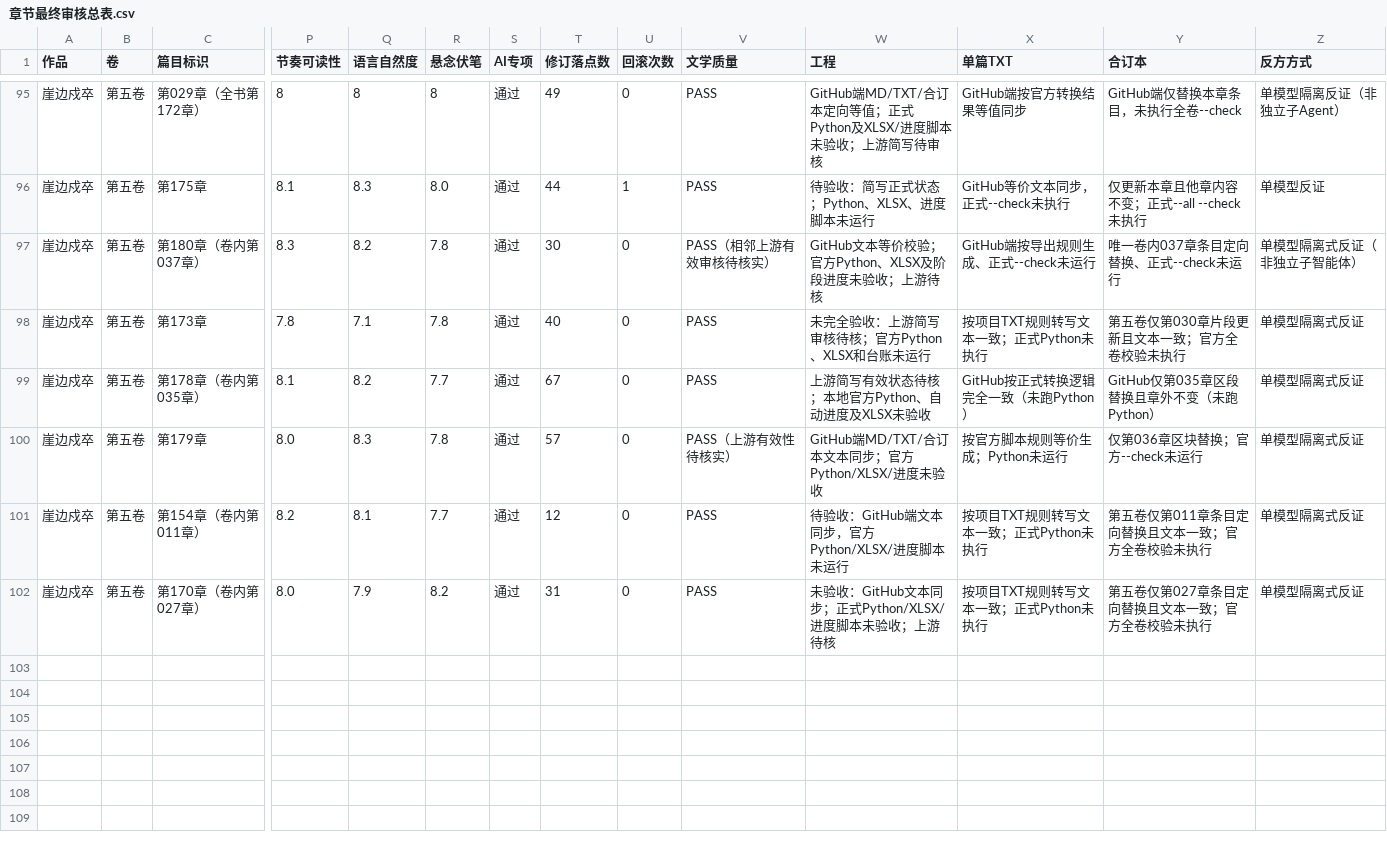
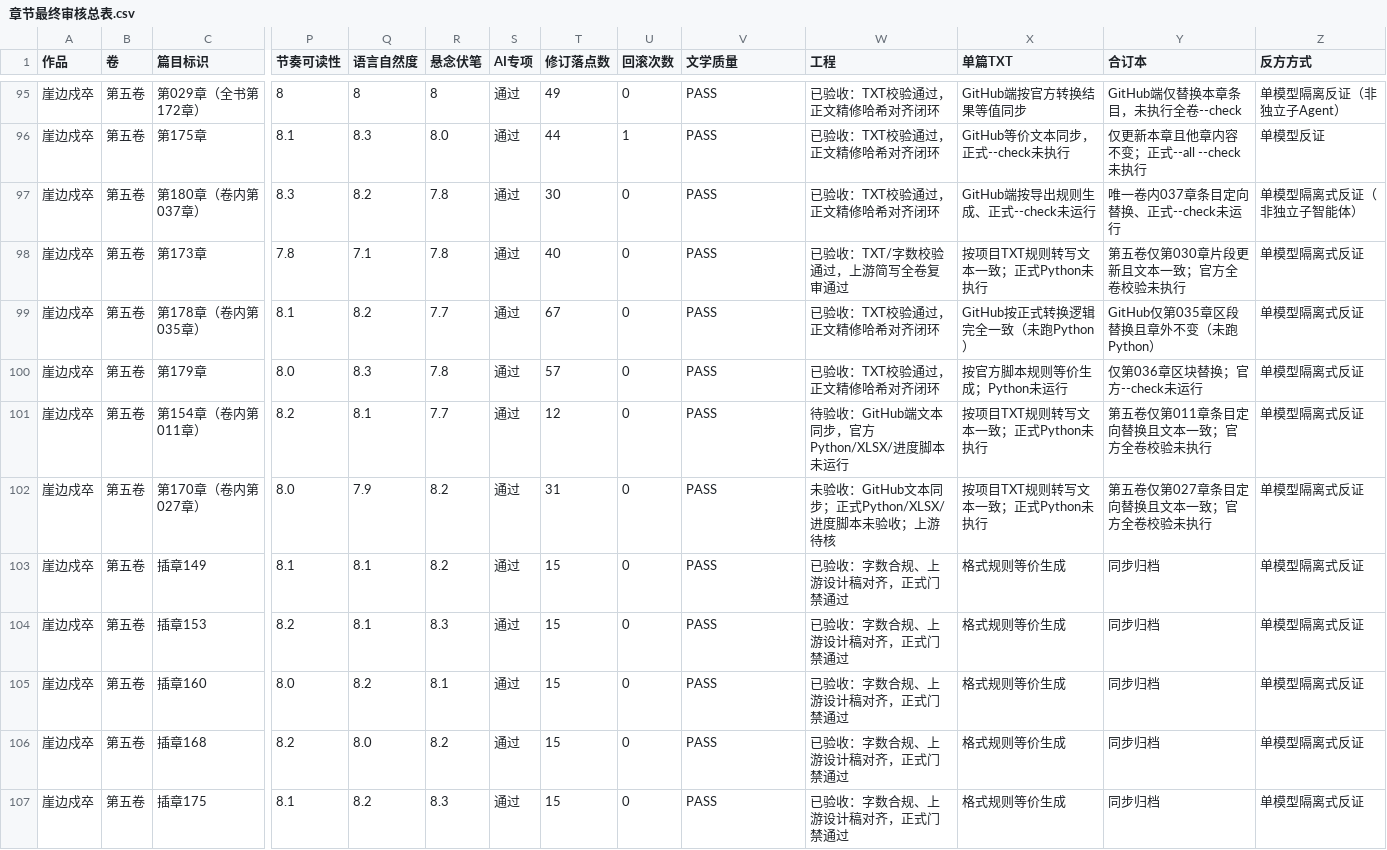
Before and after one commit to yuqiangdede/The-Last-Watch, a CSV file: 08-审稿/章节最终审核总表.csv, drawn as a sheet; only a part is shown, gaps mark what is left out; rows hold the shown columns only; the diff covers the shown part only; the diff names each change by its address in the sheet, - before the commit and + after, or states it on an @@ line.

```diff
--- a/08-审稿/章节最终审核总表.csv
+++ b/08-审稿/章节最终审核总表.csv
-W95 (工程): GitHub端MD/TXT/合订本定向等值；正式Python及XLSX/进度脚本未验收；上游简写待审核
+W95 (工程): 已验收：TXT校验通过，正文精修哈希对齐闭环
-W96 (工程): 待验收：简写正式状态；Python、XLSX、进度脚本未运行
+W96 (工程): 已验收：TXT校验通过，正文精修哈希对齐闭环
-V97 (文学质量): PASS（相邻上游有效审核待核实）
+V97 (文学质量): PASS
-W97 (工程): GitHub文本等价校验；官方Python、XLSX及阶段进度未验收；上游待核
+W97 (工程): 已验收：TXT校验通过，正文精修哈希对齐闭环
-W98 (工程): 未完全验收：上游简写审核待核；官方Python、XLSX和台账未运行
+W98 (工程): 已验收：TXT/字数校验通过，上游简写全卷复审通过
-W99 (工程): 上游简写有效状态待核；本地官方Python、自动进度及XLSX未验收
+W99 (工程): 已验收：TXT校验通过，正文精修哈希对齐闭环
-V100 (文学质量): PASS（上游有效性待核实）
+V100 (文学质量): PASS
-W100 (工程): GitHub端MD/TXT/合订本文本同步；官方Python/XLSX/进度未验收
+W100 (工程): 已验收：TXT校验通过，正文精修哈希对齐闭环
+row 103: 崖边戍卒 | 第五卷 | 插章149 | 8.1 | 8.1 | 8.2 | 通过 | 15 | 0 | PASS | 已验收：字数合规、上游设计稿对齐，正式门禁通过 | 格式规则等价生成 | 同步归档 | 单模型隔离式反证
+row 104: 崖边戍卒 | 第五卷 | 插章153 | 8.2 | 8.1 | 8.3 | 通过 | 15 | 0 | PASS | 已验收：字数合规、上游设计稿对齐，正式门禁通过 | 格式规则等价生成 | 同步归档 | 单模型隔离式反证
+row 105: 崖边戍卒 | 第五卷 | 插章160 | 8.0 | 8.2 | 8.1 | 通过 | 15 | 0 | PASS | 已验收：字数合规、上游设计稿对齐，正式门禁通过 | 格式规则等价生成 | 同步归档 | 单模型隔离式反证
+row 106: 崖边戍卒 | 第五卷 | 插章168 | 8.2 | 8.0 | 8.2 | 通过 | 15 | 0 | PASS | 已验收：字数合规、上游设计稿对齐，正式门禁通过 | 格式规则等价生成 | 同步归档 | 单模型隔离式反证
+row 107: 崖边戍卒 | 第五卷 | 插章175 | 8.1 | 8.2 | 8.3 | 通过 | 15 | 0 | PASS | 已验收：字数合规、上游设计稿对齐，正式门禁通过 | 格式规则等价生成 | 同步归档 | 单模型隔离式反证
```
Also changed, not shown: 28 edited cells elsewhere in this file, 05-写作计划/创作阶段进度.csv, 7 other files.
